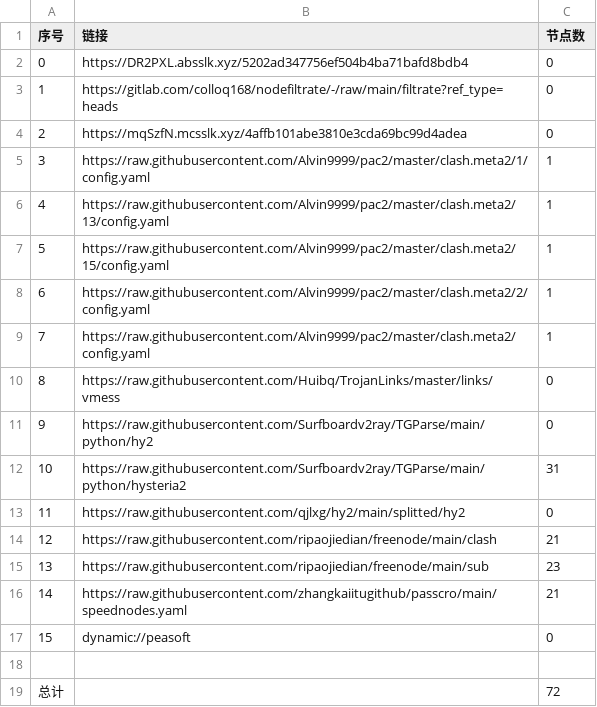
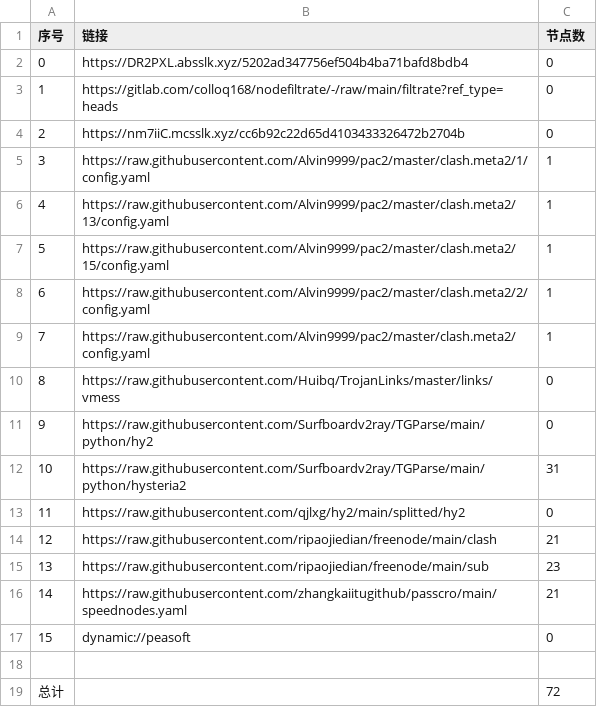
Before and after one commit to xihaoduo/AutoMergePublicNodes, a CSV file: list_result.csv, drawn as a sheet.

```diff
--- a/list_result.csv
+++ b/list_result.csv
@@ -3,3 +3,3 @@
 1,https://gitlab.com/colloq168/nodefiltrate/-/raw/main/filtrate?ref_type=heads,0
-2,https://mqSzfN.mcsslk.xyz/4affb101abe3810e3cda69bc99d4adea,0
+2,https://nm7iiC.mcsslk.xyz/cc6b92c22d65d4103433326472b2704b,0
 3,https://raw.githubusercontent.com/Alvin9999/pac2/master/clash.meta2/1/config.yaml,1
```
Also changed, not shown: 5 other files.
